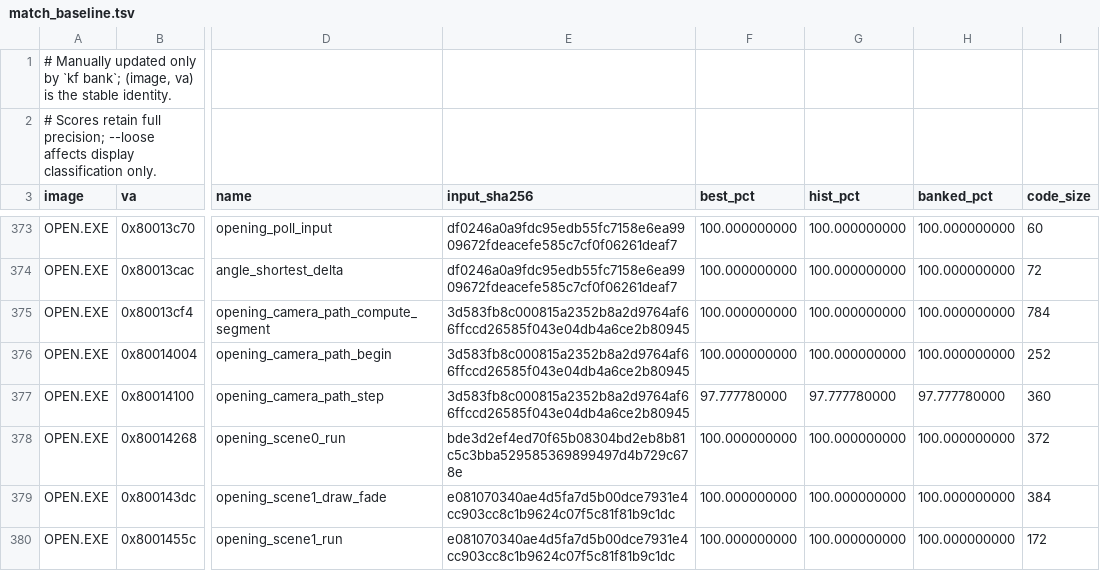
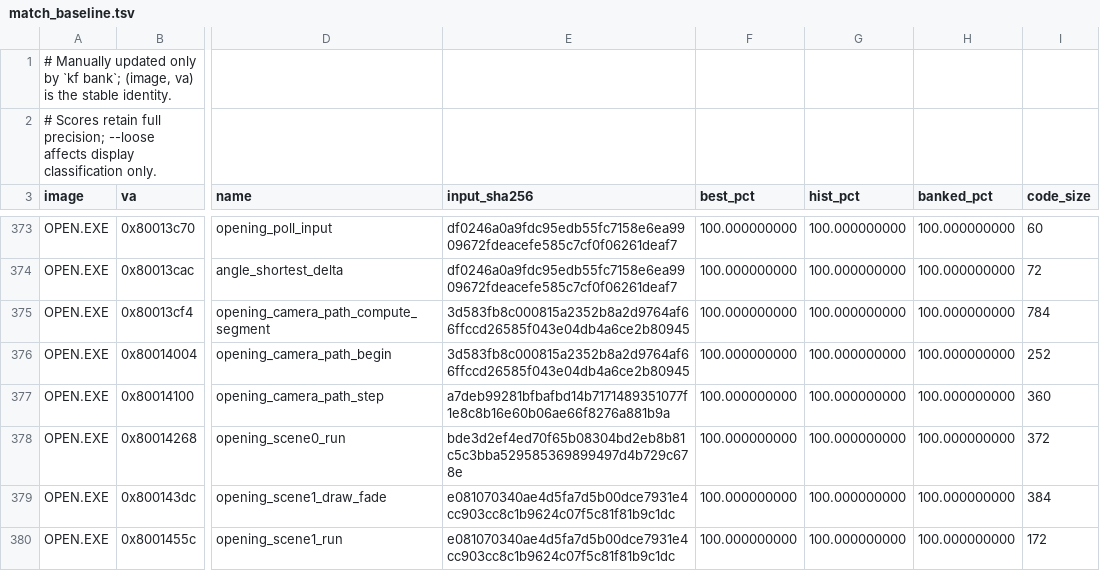
Before and after one commit to sushi-shi/kings-field-decomp, a TSV file: config/match_baseline.tsv, drawn as a sheet; only a part is shown, gaps mark what is left out; the diff names each change by its address in the sheet, - before the commit and + after, or states it on an @@ line.

```diff
--- a/config/match_baseline.tsv
+++ b/config/match_baseline.tsv
-E377 (input_sha256): 3d583fb8c000815a2352b8a2d9764af66ffccd26585f043e04db4a6ce2b80945
+E377 (input_sha256): a7deb99281bfbafbd14b7171489351077f1e8c8b16e60b06ae66f8276a881b9a
-F377 (best_pct): 97.777780000
+F377 (best_pct): 100.000000000
-G377 (hist_pct): 97.777780000
+G377 (hist_pct): 100.000000000
-H377 (banked_pct): 97.777780000
+H377 (banked_pct): 100.000000000
```
Also changed, not shown: config/evidence/open_semantic_camera_path.tsv, 5 other files.
